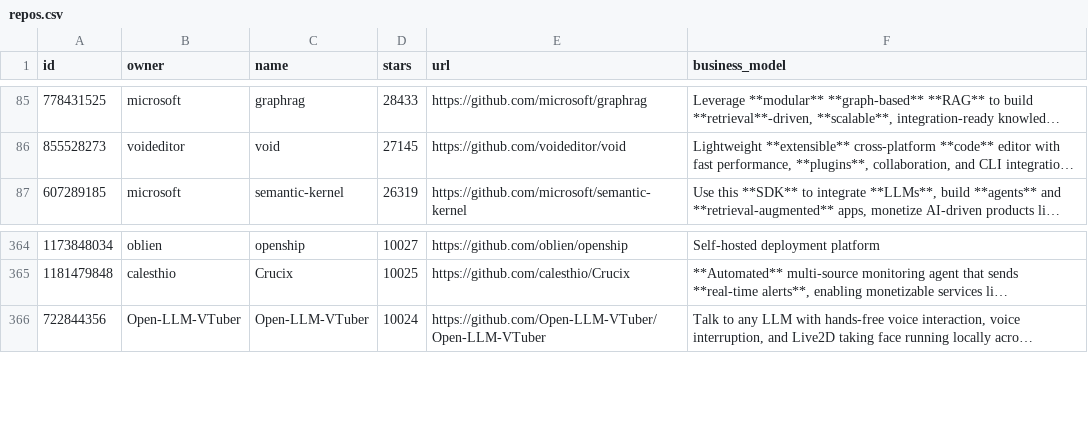
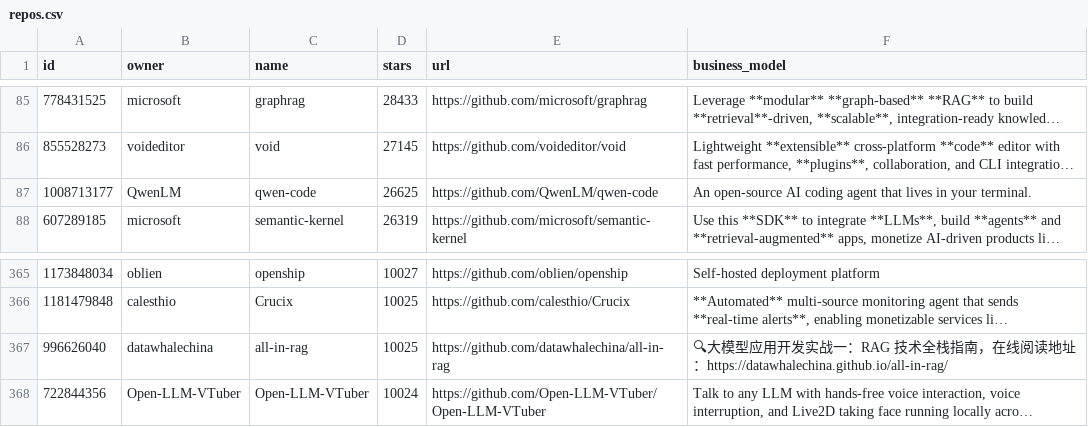
Before and after one commit to garymengcom/EarnWithAI, a CSV file: repos.csv, drawn as a sheet; only a part is shown, gaps mark what is left out; long unchanged cells end in …; the diff names each change by its address in the sheet, - before the commit and + after, or states it on an @@ line.

```diff
--- a/repos.csv
+++ b/repos.csv
+row 87: 1008713177 | QwenLM | qwen-code | 26625 | https://github.com/QwenLM/qwen-code | An open-source AI coding agent that lives in your terminal.
+row 367: 996626040 | datawhalechina | all-in-rag | 10025 | https://github.com/datawhalechina/all-in-rag | 🔍大模型应用开发实战一：RAG 技术全栈指南，在线阅读地址：https://datawhalechina.github.io/all-in-rag/
```
Also changed, not shown: 1 other file.
